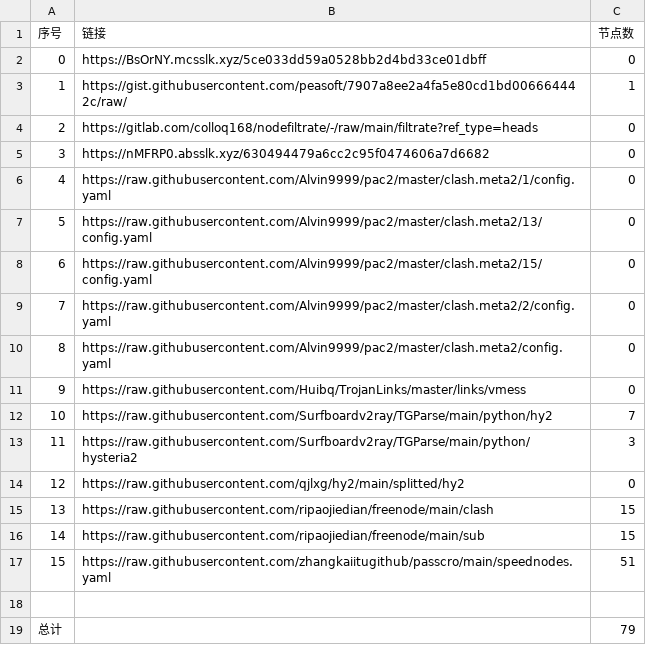
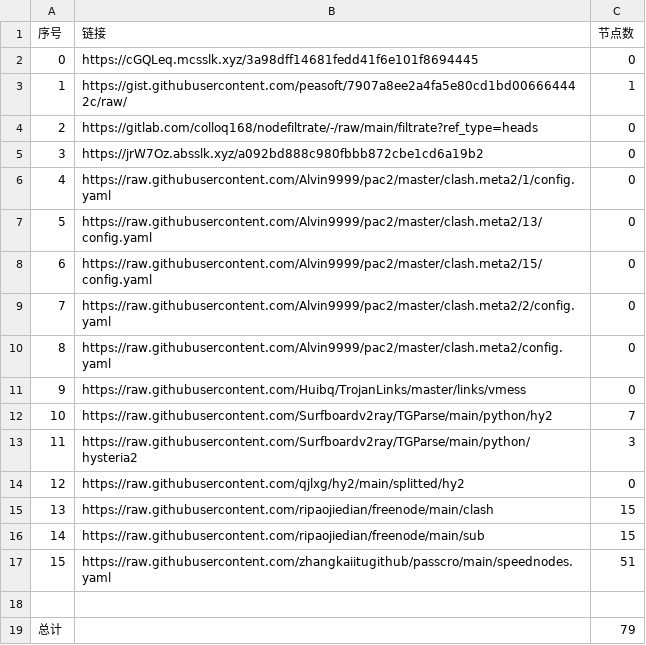
Before and after one commit to nongsp/NWs, a CSV file: list_result.csv, drawn as a sheet.

```diff
--- a/list_result.csv
+++ b/list_result.csv
@@ -1,6 +1,6 @@
 序号,链接,节点数
-0,https://BsOrNY.mcsslk.xyz/5ce033dd59a0528bb2d4bd33ce01dbff,0
+0,https://cGQLeq.mcsslk.xyz/3a98dff14681fedd41f6e101f8694445,0
 1,https://gist.githubusercontent.com/peasoft/7907a8ee2a4fa5e80cd1bd006664442c/raw/,1
 2,https://gitlab.com/colloq168/nodefiltrate/-/raw/main/filtrate?ref_type=heads,0
-3,https://nMFRP0.absslk.xyz/630494479a6cc2c95f0474606a7d6682,0
+3,https://jrW7Oz.absslk.xyz/a092bd888c980fbbb872cbe1cd6a19b2,0
 4,https://raw.githubusercontent.com/Alvin9999/pac2/master/clash.meta2/1/config.yaml,0
```
Also changed, not shown: 3 other files.
